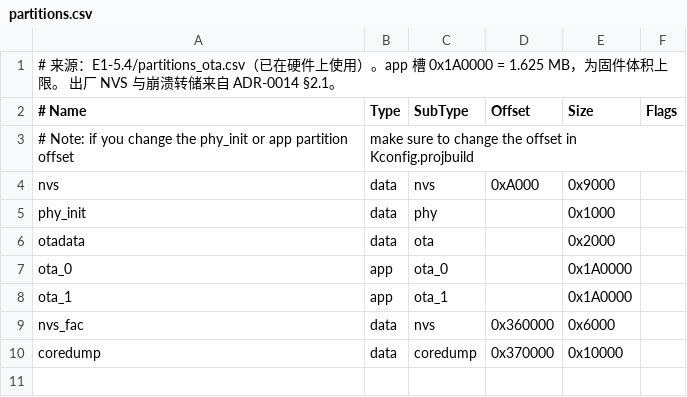
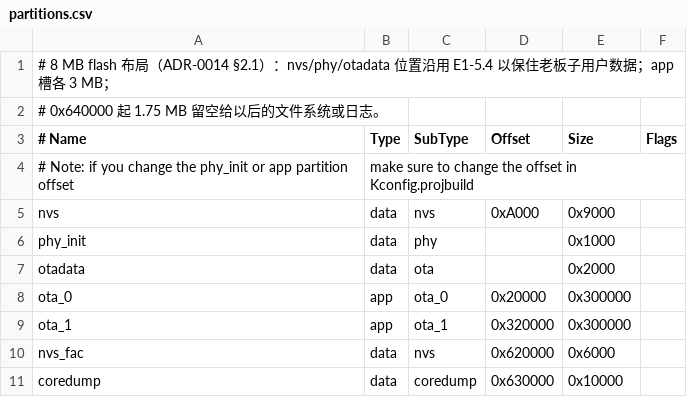
Before and after one commit to NewNoob2002/RTK_Main, a CSV file: RTK_main/partitions.csv, drawn as a sheet.

```diff
--- a/RTK_main/partitions.csv
+++ b/RTK_main/partitions.csv
@@ -1,2 +1,3 @@
-# 来源：E1-5.4/partitions_ota.csv（已在硬件上使用）。app 槽 0x1A0000 = 1.625 MB，为固件体积上限。 出厂 NVS 与崩溃转储来自 ADR-0014 §2.1。
+# 8 MB flash 布局（ADR-0014 §2.1）：nvs/phy/otadata 位置沿用 E1-5.4 以保住老板子用户数据；app 槽各 3 MB；
+# 0x640000 起 1.75 MB 留空给以后的文件系统或日志。
 # Name,   Type, SubType, Offset,  Size, Flags
@@ -6,5 +7,5 @@ phy_init, data, phy,           ,  0x1000,
 otadata,  data, ota,           ,  0x2000,
-ota_0,    app,  ota_0,         ,  0x1A0000,
-ota_1,    app,  ota_1,         ,  0x1A0000,
-nvs_fac,  data, nvs,     0x360000, 0x6000,
-coredump, data, coredump,0x370000, 0x10000,
+ota_0,    app,  ota_0,   0x20000, 0x300000,
+ota_1,    app,  ota_1,   0x320000, 0x300000,
+nvs_fac,  data, nvs,     0x620000, 0x6000,
+coredump, data, coredump,0x630000, 0x10000,
```
Also changed, not shown: 4 other files.
